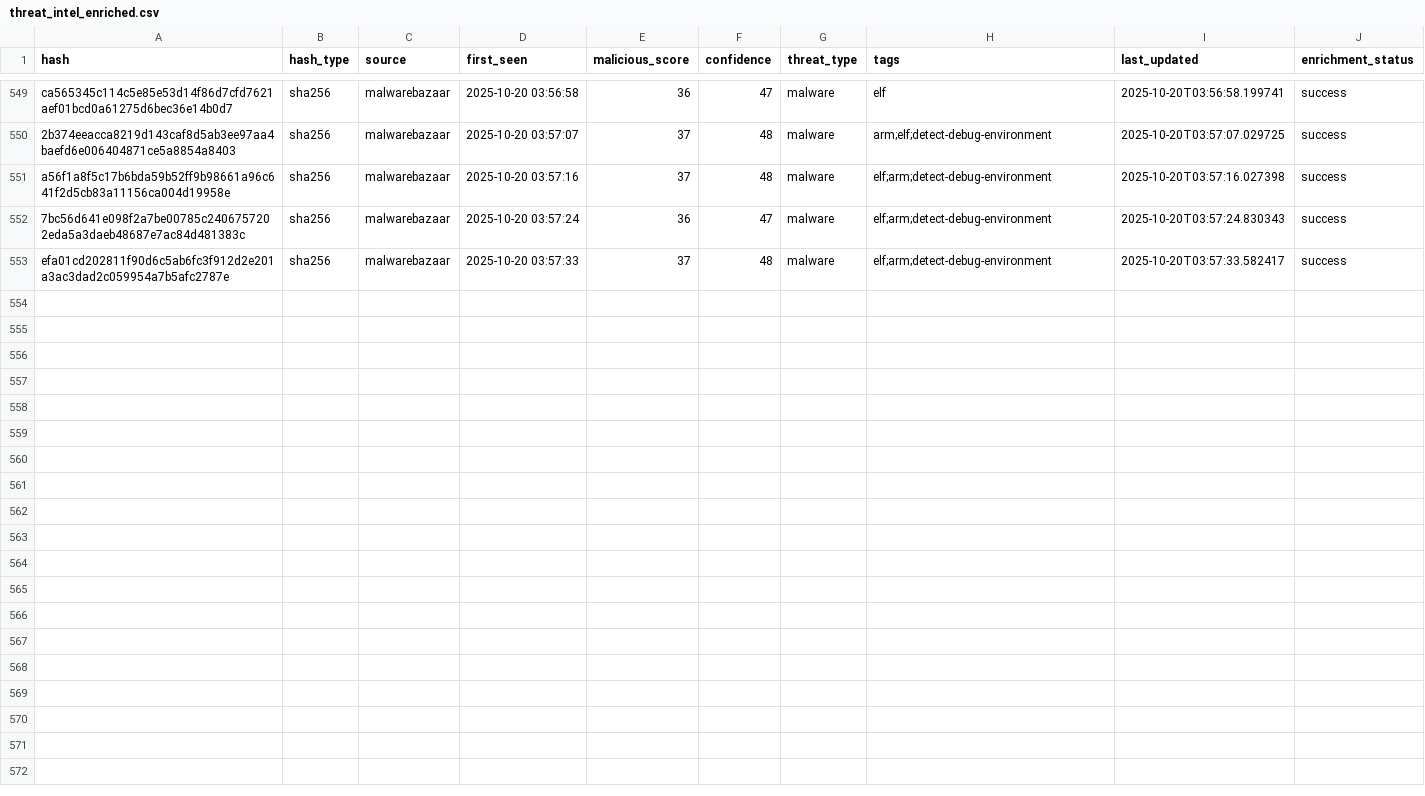
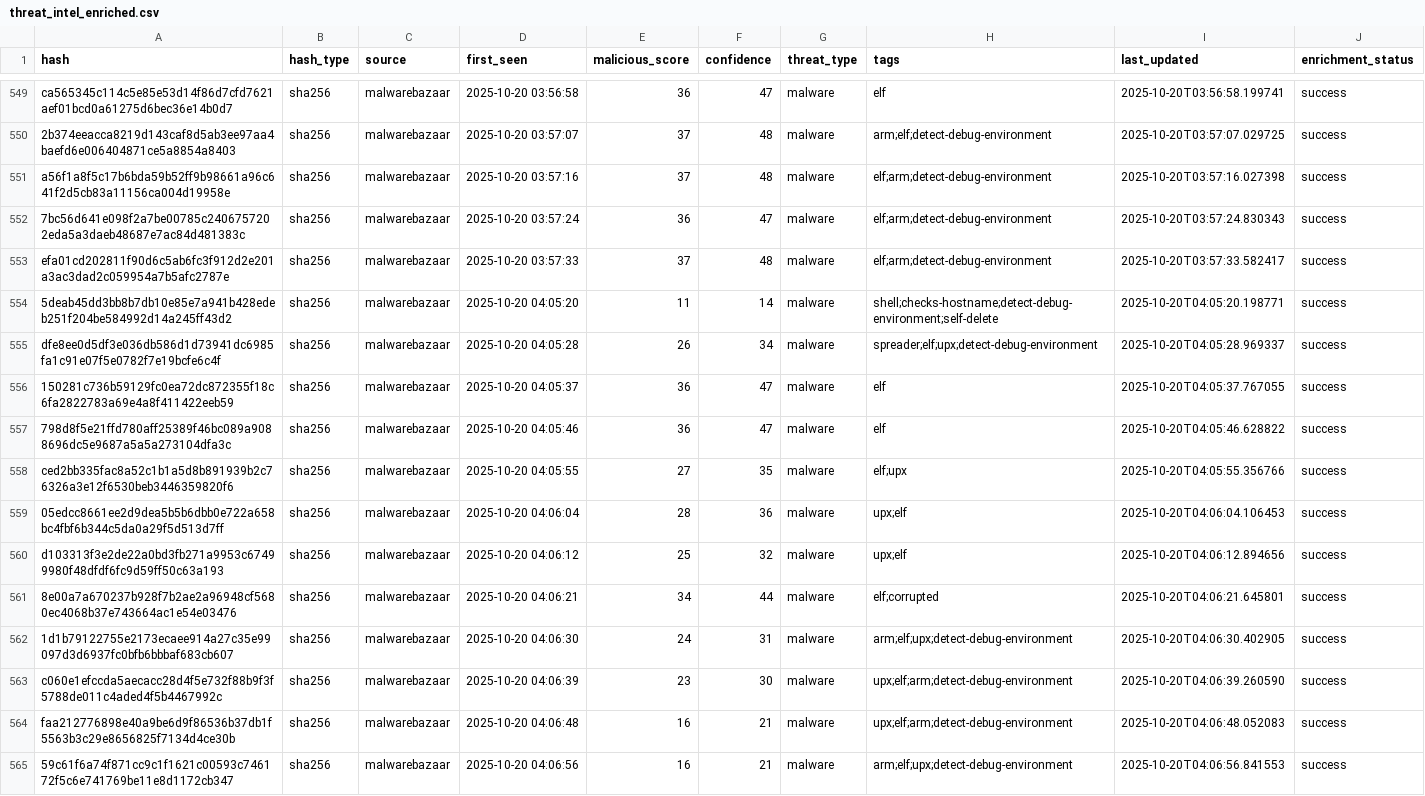
Before and after one commit to mohamadyaghoobii/threat-intelligence, a CSV file: lookups/threat_intel_enriched.csv, drawn as a sheet; only a part is shown, gaps mark what is left out; the diff names each change by its address in the sheet, - before the commit and + after, or states it on an @@ line.

Commit message:
Auto: 20251020_040656

```diff
--- a/lookups/threat_intel_enriched.csv
+++ b/lookups/threat_intel_enriched.csv
+row 554: 5deab45dd3bb8b7db10e85e7a941b428edeb251f204be584992d14a245ff43d2 | sha256 | malwarebazaar | 2025-10-20 04:05:20 | 11 | 14 | malware | shell;checks-hostname;detect-debug-environment;self-delete | 2025-10-20T04:05:20.198771 | success
+row 555: dfe8ee0d5df3e036db586d1d73941dc6985fa1c91e07f5e0782f7e19bcfe6c4f | sha256 | malwarebazaar | 2025-10-20 04:05:28 | 26 | 34 | malware | spreader;elf;upx;detect-debug-environment | 2025-10-20T04:05:28.969337 | success
+row 556: 150281c736b59129fc0ea72dc872355f18c6fa2822783a69e4a8f411422eeb59 | sha256 | malwarebazaar | 2025-10-20 04:05:37 | 36 | 47 | malware | elf | 2025-10-20T04:05:37.767055 | success
+row 557: 798d8f5e21ffd780aff25389f46bc089a9088696dc5e9687a5a5a273104dfa3c | sha256 | malwarebazaar | 2025-10-20 04:05:46 | 36 | 47 | malware | elf | 2025-10-20T04:05:46.628822 | success
+row 558: ced2bb335fac8a52c1b1a5d8b891939b2c76326a3e12f6530beb3446359820f6 | sha256 | malwarebazaar | 2025-10-20 04:05:55 | 27 | 35 | malware | elf;upx | 2025-10-20T04:05:55.356766 | success
+row 559: 05edcc8661ee2d9dea5b5b6dbb0e722a658bc4fbf6b344c5da0a29f5d513d7ff | sha256 | malwarebazaar | 2025-10-20 04:06:04 | 28 | 36 | malware | upx;elf | 2025-10-20T04:06:04.106453 | success
+row 560: d103313f3e2de22a0bd3fb271a9953c67499980f48dfdf6fc9d59ff50c63a193 | sha256 | malwarebazaar | 2025-10-20 04:06:12 | 25 | 32 | malware | upx;elf | 2025-10-20T04:06:12.894656 | success
+row 561: 8e00a7a670237b928f7b2ae2a96948cf5680ec4068b37e743664ac1e54e03476 | sha256 | malwarebazaar | 2025-10-20 04:06:21 | 34 | 44 | malware | elf;corrupted | 2025-10-20T04:06:21.645801 | success
+row 562: 1d1b79122755e2173ecaee914a27c35e99097d3d6937fc0bfb6bbbaf683cb607 | sha256 | malwarebazaar | 2025-10-20 04:06:30 | 24 | 31 | malware | arm;elf;upx;detect-debug-environment | 2025-10-20T04:06:30.402905 | success
+row 563: c060e1efccda5aecacc28d4f5e732f88b9f3f5788de011c4aded4f5b4467992c | sha256 | malwarebazaar | 2025-10-20 04:06:39 | 23 | 30 | malware | upx;elf;arm;detect-debug-environment | 2025-10-20T04:06:39.260590 | success
+row 564: faa212776898e40a9be6d9f86536b37db1f5563b3c29e8656825f7134d4ce30b | sha256 | malwarebazaar | 2025-10-20 04:06:48 | 16 | 21 | malware | upx;elf;arm;detect-debug-environment | 2025-10-20T04:06:48.052083 | success
+row 565: 59c61f6a74f871cc9c1f1621c00593c746172f5c6e741769be11e8d1172cb347 | sha256 | malwarebazaar | 2025-10-20 04:06:56 | 16 | 21 | malware | arm;elf;upx;detect-debug-environment | 2025-10-20T04:06:56.841553 | success
```
